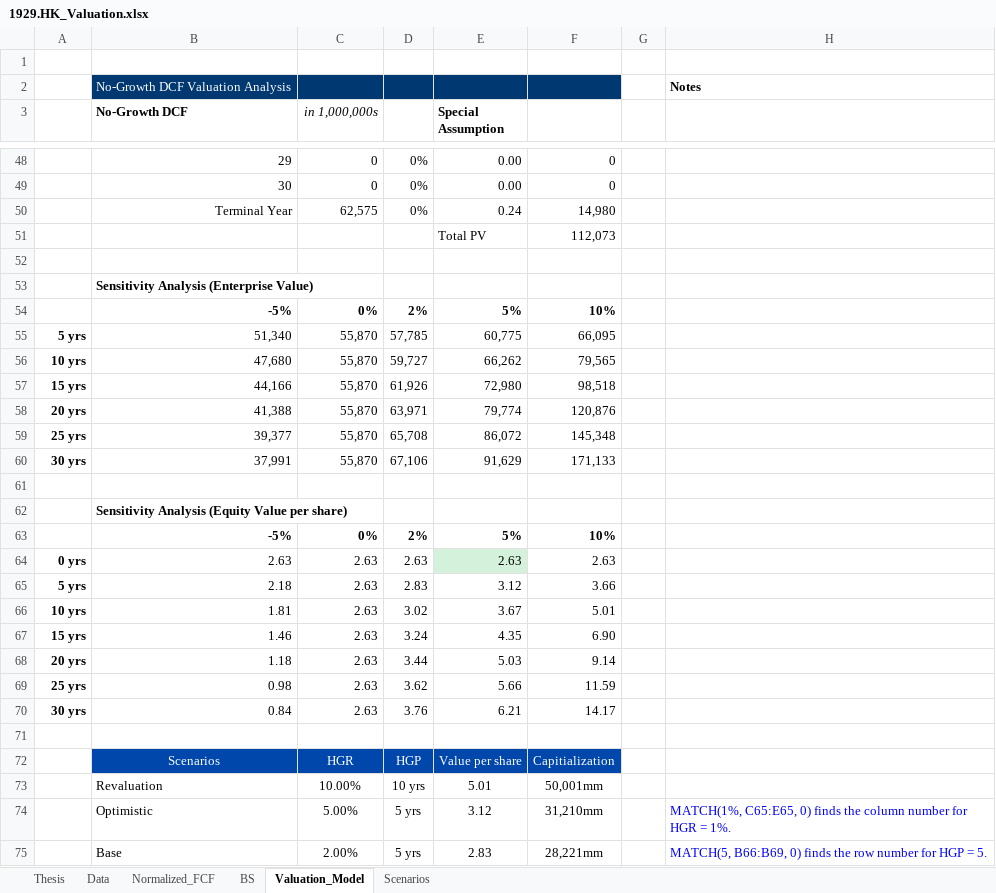
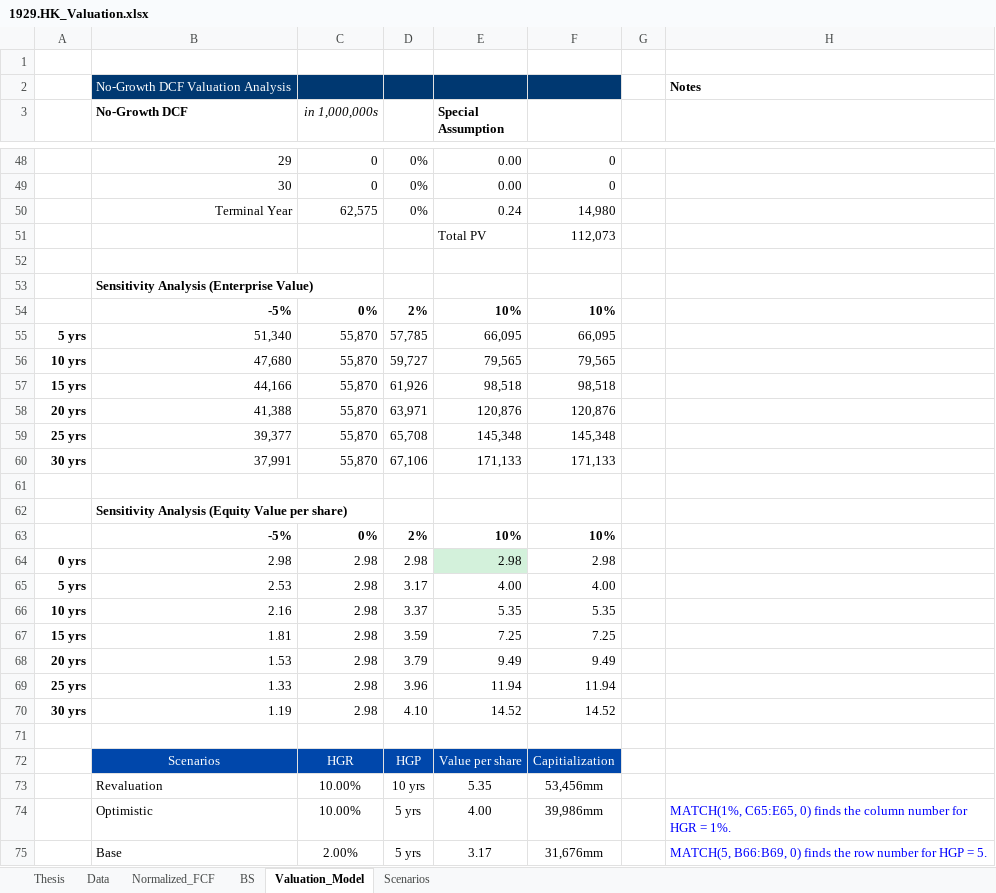
Before and after one commit to JerryChenz/Invest_Proc_1, an Excel workbook: financial_models/opportunities/1929.HK_Valuation.xlsx, sheet Valuation_Model, drawn as a sheet; only a part is shown, gaps mark what is left out; values as stored, in another font and other column widths than the file's, no borders; conditional formats not drawn; removed rows and columns are numbered as before the commit, all else as after; the diff covers the shown part only; the diff names each change by its address in the sheet, - before the commit and + after, or states it on an @@ line.

Commit message:
Updated Model

```diff
--- a/financial_models/opportunities/1929.HK_Valuation.xlsx (sheet Valuation_Model)
+++ b/financial_models/opportunities/1929.HK_Valuation.xlsx (sheet Valuation_Model)
-E54 (Special Assumption): 5%
+E54 (Special Assumption): 10%
-E55 (Special Assumption): 60,775
+E55 (Special Assumption): 66,095
-E56 (Special Assumption): 66,262
+E56 (Special Assumption): 79,565
-E57 (Special Assumption): 72,980
+E57 (Special Assumption): 98,518
-E58 (Special Assumption): 79,774
+E58 (Special Assumption): 120,876
-E59 (Special Assumption): 86,072
+E59 (Special Assumption): 145,348
-E60 (Special Assumption): 91,629
+E60 (Special Assumption): 171,133
-E63 (Special Assumption): 5%
+E63 (Special Assumption): 10%
-row 64: 0 yrs | 2.63 | 2.63 | 2.63 | 2.63 | 2.63
-row 65: 5 yrs | 2.18 | 2.63 | 2.83 | 3.12 | 3.66
+row 64: 0 yrs | 2.98 | 2.98 | 2.98 | 2.98 | 2.98
+row 65: 5 yrs | 2.53 | 2.98 | 3.17 | 4.00 | 4.00
+row 66: 10 yrs | 2.16 | 2.98 | 3.37 | 5.35 | 5.35
-A67: 10 yrs
+A67: 15 yrs
-C67 (in 1,000,000s): 2.63
+C67 (in 1,000,000s): 2.98
-D67: 3.02
+D67: 3.59
-E67 (Special Assumption): 3.67
+E67 (Special Assumption): 7.25
-F67: 5.01
+F67: 7.25
-row 67: 15 yrs | 1.46 | 2.63 | 3.24 | 4.35 | 6.90
-row 68: 20 yrs | 1.18 | 2.63 | 3.44 | 5.03 | 9.14
-row 69: 25 yrs | 0.98 | 2.63 | 3.62 | 5.66 | 11.59
-row 70: 30 yrs | 0.84 | 2.63 | 3.76 | 6.21 | 14.17
+row 68: 20 yrs | 1.53 | 2.98 | 3.79 | 9.49 | 9.49
+row 69: 25 yrs | 1.33 | 2.98 | 3.96 | 11.94 | 11.94
+row 70: 30 yrs | 1.19 | 2.98 | 4.10 | 14.52 | 14.52
-E73 (Special Assumption): 5.01
+E73 (Special Assumption): 5.35
-F73: 50,001mm
+F73: 53,456mm
-C74 (in 1,000,000s): 5.00%
+C74 (in 1,000,000s): 10.00%
-E74 (Special Assumption): 3.12
+E74 (Special Assumption): 4.00
-F74: 31,210mm
+F74: 39,986mm
-E75 (Special Assumption): 2.83
+E75 (Special Assumption): 3.17
-F75: 28,221mm
+F75: 31,676mm
```
Also changed, not shown: 1 added row, 1 removed row and 7 edited cells elsewhere in this sheet, sheet Normalized_FCF, sheet Scenarios, sheet Thesis, formulas that keep their value, financial_models/opportunities/6601.HK_Valuation.xlsx, 3 other files.
